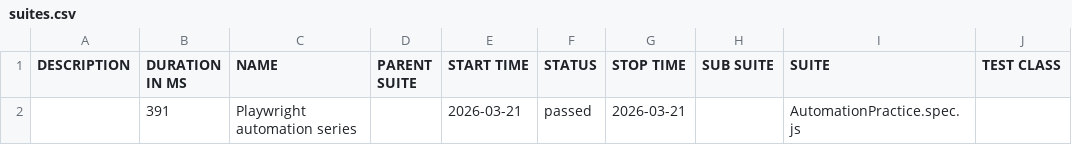
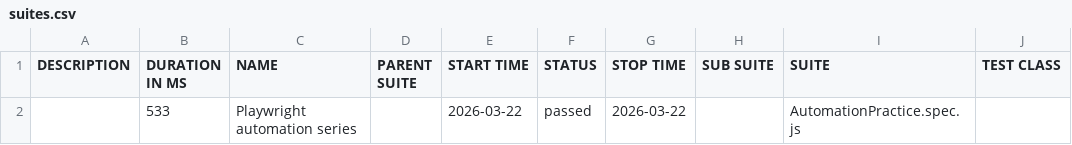
Before and after one commit to VishnuNgN/automationPracticeAllureReport, a CSV file: data/suites.csv, drawn as a sheet; only a part is shown; the diff names each change by its address in the sheet, - before the commit and + after, or states it on an @@ line.

```diff
--- a/data/suites.csv
+++ b/data/suites.csv
-B2 (DURATION IN MS): 391
+B2 (DURATION IN MS): 533
-E2 (START TIME): 2026-03-21
+E2 (START TIME): 2026-03-22
-G2 (STOP TIME): 2026-03-21
+G2 (STOP TIME): 2026-03-22
```
Also changed, not shown: 18 other files.
